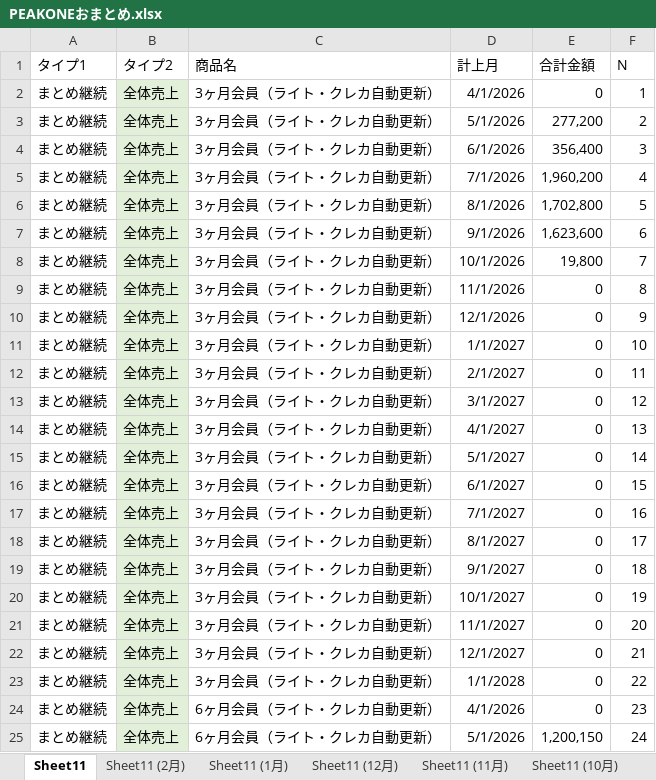
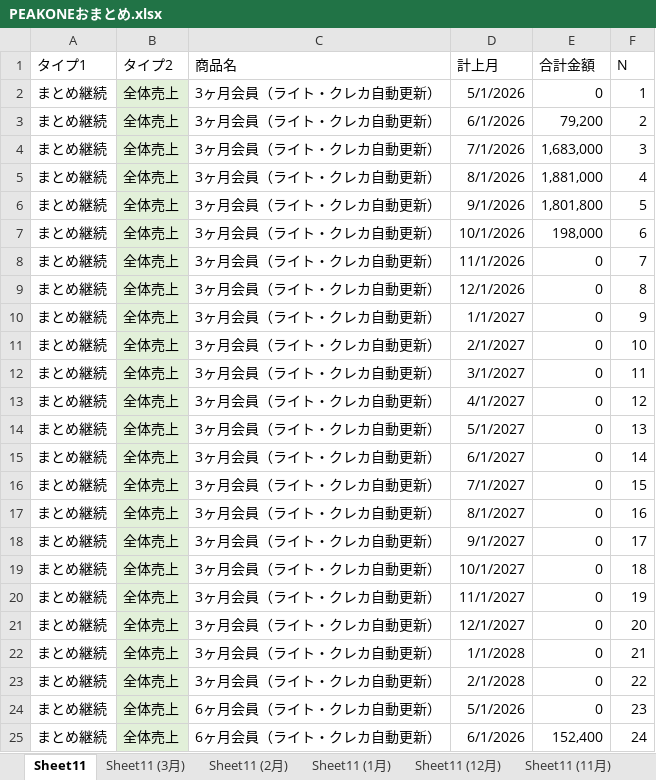
Before and after one commit to resazm/RES, an Excel workbook: PEAKONEおまとめ.xlsx, sheet Sheet11, drawn as a sheet; only a part is shown; values as stored, in another font and other column widths than the file's, no borders; the diff covers the shown part only; the diff names each change by its address in the sheet, - before the commit and + after, or states it on an @@ line.

```diff
--- a/PEAKONEおまとめ.xlsx (sheet Sheet11)
+++ b/PEAKONEおまとめ.xlsx (sheet Sheet11)
+sheet tab: Sheet11 (3月)
-D2 (計上月): 4/1/2026
+D2 (計上月): 5/1/2026
-D3 (計上月): 5/1/2026
+D3 (計上月): 6/1/2026
-E3 (合計金額): 277,200
+E3 (合計金額): 79,200
-D4 (計上月): 6/1/2026
+D4 (計上月): 7/1/2026
-E4 (合計金額): 356,400
+E4 (合計金額): 1,683,000
-D5 (計上月): 7/1/2026
+D5 (計上月): 8/1/2026
-E5 (合計金額): 1,960,200
+E5 (合計金額): 1,881,000
-D6 (計上月): 8/1/2026
+D6 (計上月): 9/1/2026
-E6 (合計金額): 1,702,800
+E6 (合計金額): 1,801,800
-D7 (計上月): 9/1/2026
+D7 (計上月): 10/1/2026
-E7 (合計金額): 1,623,600
+E7 (合計金額): 198,000
-D8 (計上月): 10/1/2026
+D8 (計上月): 11/1/2026
-E8 (合計金額): 19,800
+E8 (合計金額): 0
-D9 (計上月): 11/1/2026
+D9 (計上月): 12/1/2026
-D10 (計上月): 12/1/2026
+D10 (計上月): 1/1/2027
-D11 (計上月): 1/1/2027
+D11 (計上月): 2/1/2027
-D12 (計上月): 2/1/2027
+D12 (計上月): 3/1/2027
-D13 (計上月): 3/1/2027
+D13 (計上月): 4/1/2027
-D14 (計上月): 4/1/2027
+D14 (計上月): 5/1/2027
-D15 (計上月): 5/1/2027
+D15 (計上月): 6/1/2027
-D16 (計上月): 6/1/2027
+D16 (計上月): 7/1/2027
-D17 (計上月): 7/1/2027
+D17 (計上月): 8/1/2027
-D18 (計上月): 8/1/2027
+D18 (計上月): 9/1/2027
-D19 (計上月): 9/1/2027
+D19 (計上月): 10/1/2027
-D20 (計上月): 10/1/2027
+D20 (計上月): 11/1/2027
-D21 (計上月): 11/1/2027
+D21 (計上月): 12/1/2027
-D22 (計上月): 12/1/2027
+D22 (計上月): 1/1/2028
-D23 (計上月): 1/1/2028
+D23 (計上月): 2/1/2028
-D24 (計上月): 4/1/2026
+D24 (計上月): 5/1/2026
-D25 (計上月): 5/1/2026
+D25 (計上月): 6/1/2026
-E25 (合計金額): 1,200,150
+E25 (合計金額): 152,400
```
Also changed, not shown: 348 edited cells elsewhere in this sheet, 8期9期売上データ.xlsx, ジオコーディング.xlsx, 4 other files.
